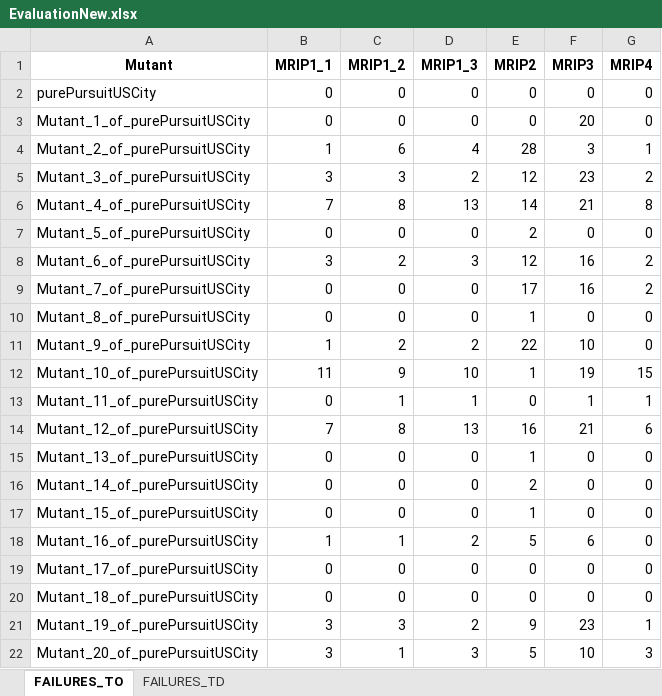
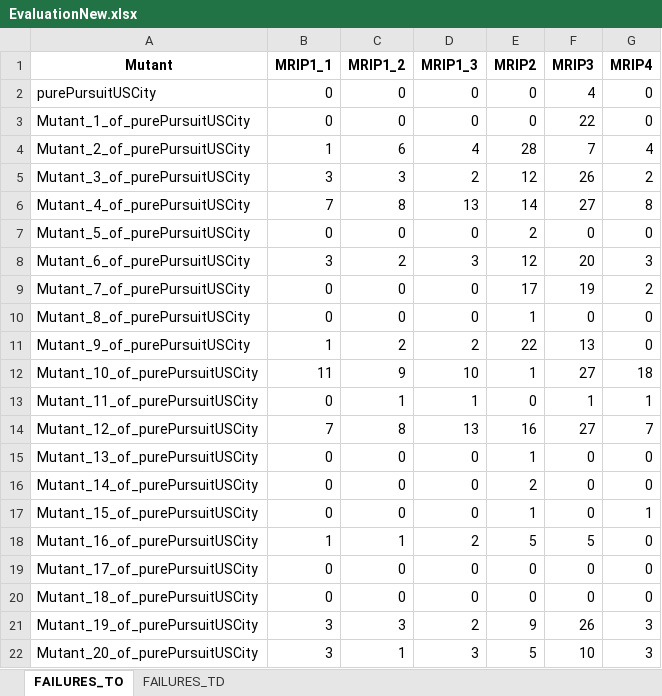
Before and after one commit to pablovalle/MT-AutonomousVehicle, an Excel workbook: Results/EvaluationNew.xlsx, sheet FAILURES_TO, drawn as a sheet; values as stored, in another font and other column widths than the file's, no borders; the diff names each change by its address in the sheet, - before the commit and + after, or states it on an @@ line.

```diff
--- a/Results/EvaluationNew.xlsx (sheet FAILURES_TO)
+++ b/Results/EvaluationNew.xlsx (sheet FAILURES_TO)
-F2 (MRIP3): 0
+F2 (MRIP3): 4
-F3 (MRIP3): 20
+F3 (MRIP3): 22
-F4 (MRIP3): 3
+F4 (MRIP3): 7
-G4 (MRIP4): 1
+G4 (MRIP4): 4
-F5 (MRIP3): 23
+F5 (MRIP3): 26
-F6 (MRIP3): 21
+F6 (MRIP3): 27
-F8 (MRIP3): 16
+F8 (MRIP3): 20
-G8 (MRIP4): 2
+G8 (MRIP4): 3
-F9 (MRIP3): 16
+F9 (MRIP3): 19
-F11 (MRIP3): 10
+F11 (MRIP3): 13
-F12 (MRIP3): 19
+F12 (MRIP3): 27
-G12 (MRIP4): 15
+G12 (MRIP4): 18
-F14 (MRIP3): 21
+F14 (MRIP3): 27
-G14 (MRIP4): 6
+G14 (MRIP4): 7
-G17 (MRIP4): 0
+G17 (MRIP4): 1
-F18 (MRIP3): 6
+F18 (MRIP3): 5
-F21 (MRIP3): 23
+F21 (MRIP3): 26
-G21 (MRIP4): 1
+G21 (MRIP4): 3
```
Also changed, not shown: sheet FAILURES_TD, 3 other files.
